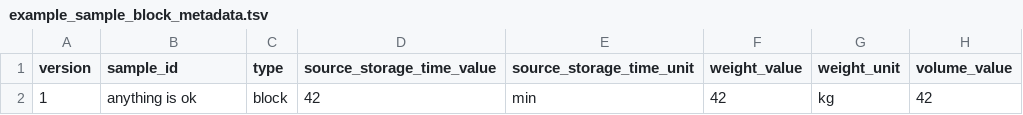
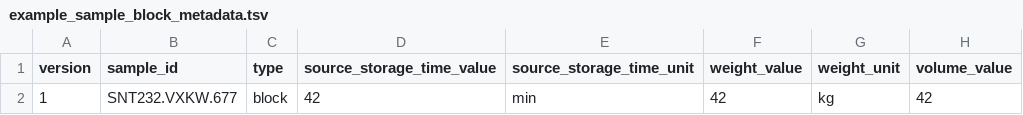
Before and after one commit to sennetconsortium/search-ui, a TSV file: src/public/bulk/metadata/example_sample_block_metadata.tsv, drawn as a sheet; only a part is shown; the diff names each change by its address in the sheet, - before the commit and + after, or states it on an @@ line.

```diff
--- a/src/public/bulk/metadata/example_sample_block_metadata.tsv
+++ b/src/public/bulk/metadata/example_sample_block_metadata.tsv
-B2 (sample_id): anything is ok
+B2 (sample_id): SNT232.VXKW.677
```
Also changed, not shown: 1 other file.
